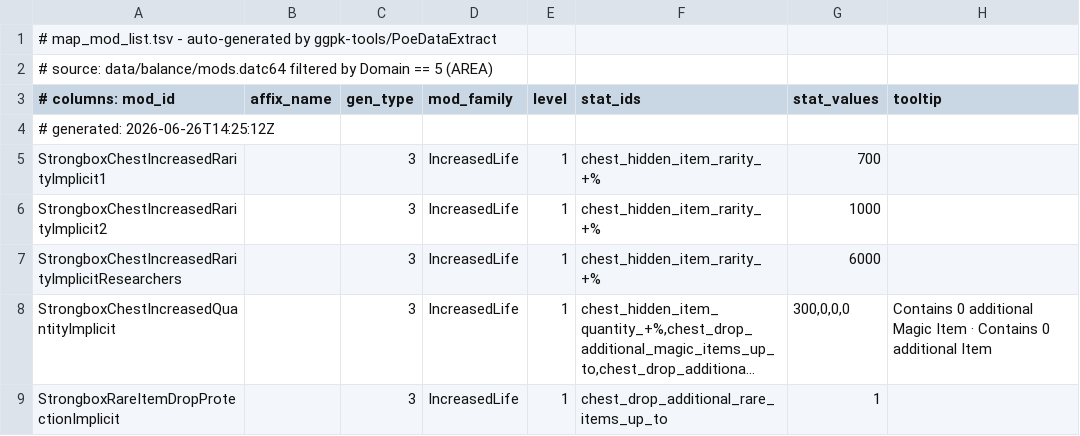
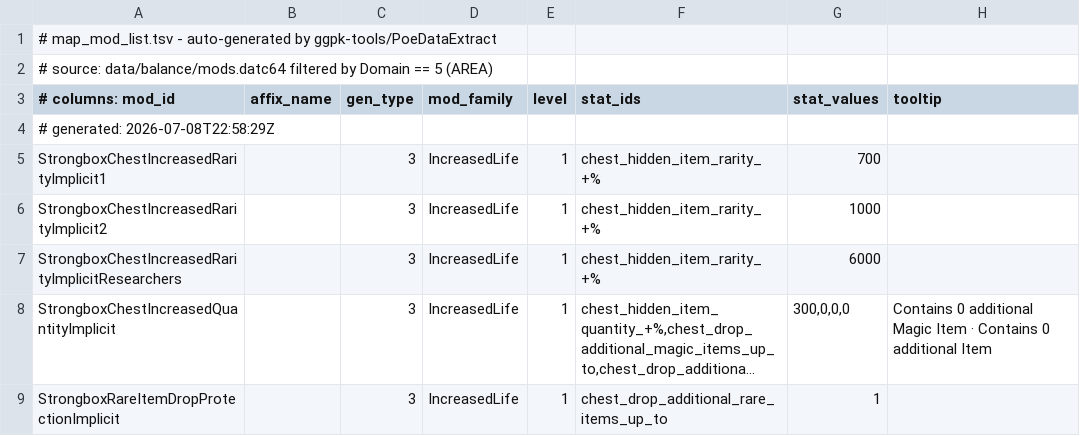
Before and after one commit to BeelzebubSupreme/PoEformance, a TSV file: data/map_mod_list.tsv, drawn as a sheet; only a part is shown; long unchanged cells end in ….

```diff
--- a/data/map_mod_list.tsv
+++ b/data/map_mod_list.tsv
@@ -3,3 +3,3 @@
 # columns: mod_id	affix_name	gen_type	mod_family	level	stat_ids	stat_values	tooltip
-# generated: 2026-06-26T14:25:12Z
+# generated: 2026-07-08T22:58:29Z
 StrongboxChestIncreasedRarityImplicit1		3	IncreasedLife	1	chest_hidden_item_rarity_+%	700	
```
Also changed, not shown: data/base_item_name_map.tsv, data/base_item_sizes.tsv, 8 other files.
